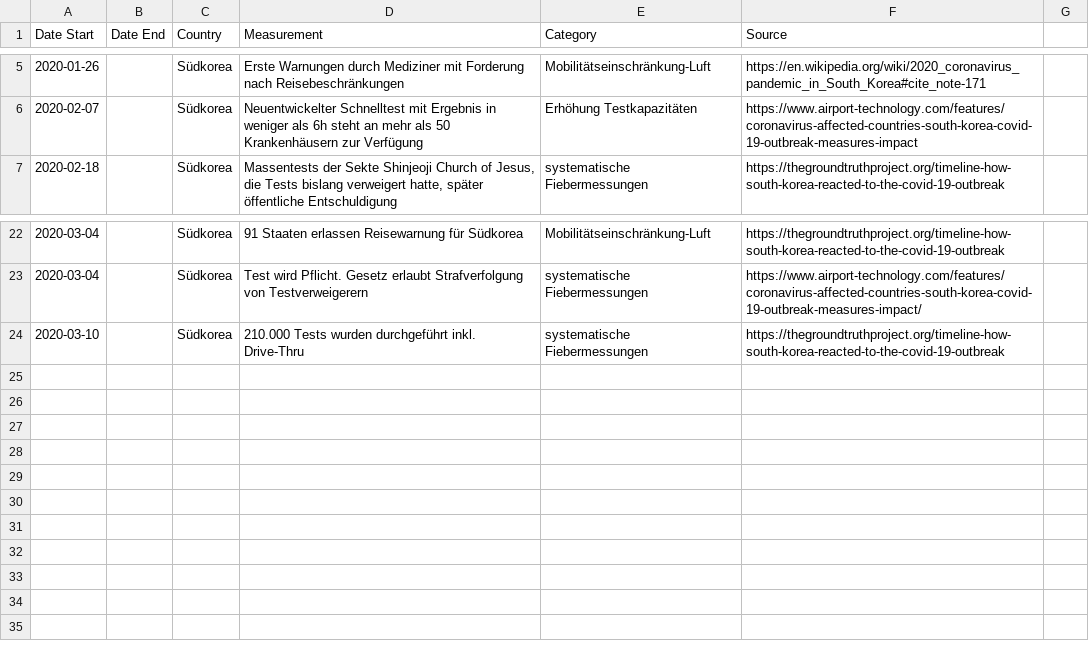
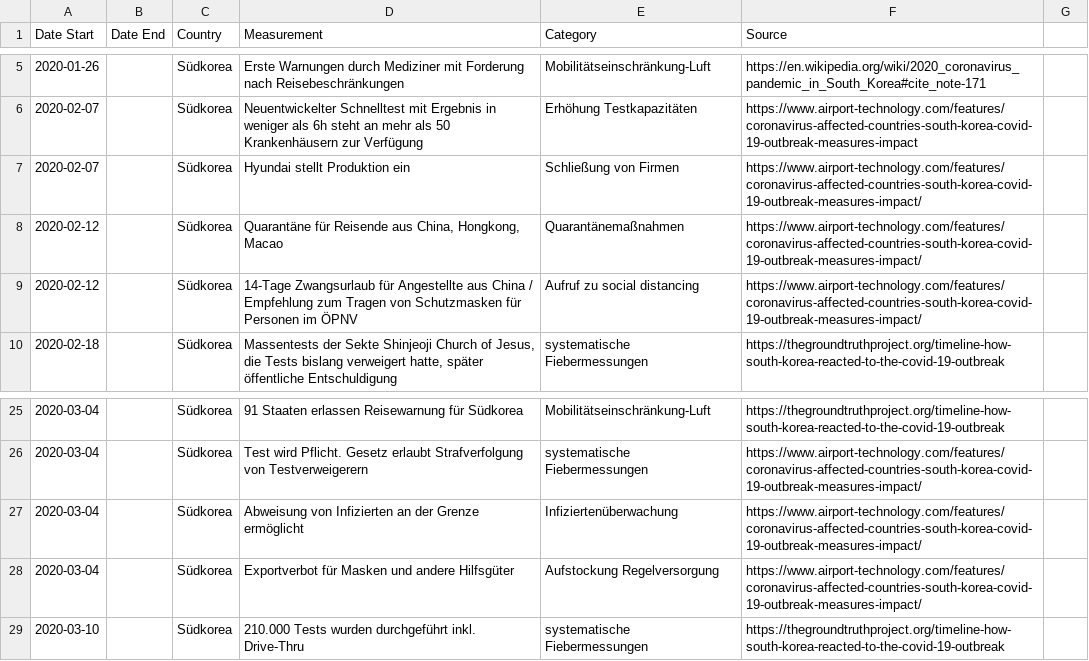
Before and after one commit to jenslaufer/Data2Decision, a CSV file: data/interventions/2020-03-21-southcorea.csv, drawn as a sheet; only a part is shown, gaps mark what is left out; the diff names each change by its address in the sheet, - before the commit and + after, or states it on an @@ line.

Commit message:
Update 2020-03-21-southcorea.csv

```diff
--- a/data/interventions/2020-03-21-southcorea.csv
+++ b/data/interventions/2020-03-21-southcorea.csv
+row 7: 2020-02-07 |  | Südkorea | Hyundai stellt Produktion ein | Schließung von Firmen | https://www.airport-technology.com/features/coronavirus-affected-countries-south-korea-covid-19-outbreak-measures-impact/
+row 8: 2020-02-12 |  | Südkorea | Quarantäne für Reisende aus China, Hongkong, Macao | Quarantänemaßnahmen | https://www.airport-technology.com/features/coronavirus-affected-countries-south-korea-covid-19-outbreak-measures-impact/
+row 9: 2020-02-12 |  | Südkorea | 14-Tage Zwangsurlaub für Angestellte aus China / Empfehlung zum Tragen von Schutzmasken für Personen im ÖPNV | Aufruf zu social distancing | https://www.airport-technology.com/features/coronavirus-affected-countries-south-korea-covid-19-outbreak-measures-impact/
+row 27: 2020-03-04 |  | Südkorea | Abweisung von Infizierten an der Grenze ermöglicht | Infiziertenüberwachung | https://www.airport-technology.com/features/coronavirus-affected-countries-south-korea-covid-19-outbreak-measures-impact/
+row 28: 2020-03-04 |  | Südkorea | Exportverbot für Masken und andere Hilfsgüter | Aufstockung Regelversorgung | https://www.airport-technology.com/features/coronavirus-affected-countries-south-korea-covid-19-outbreak-measures-impact/
```
